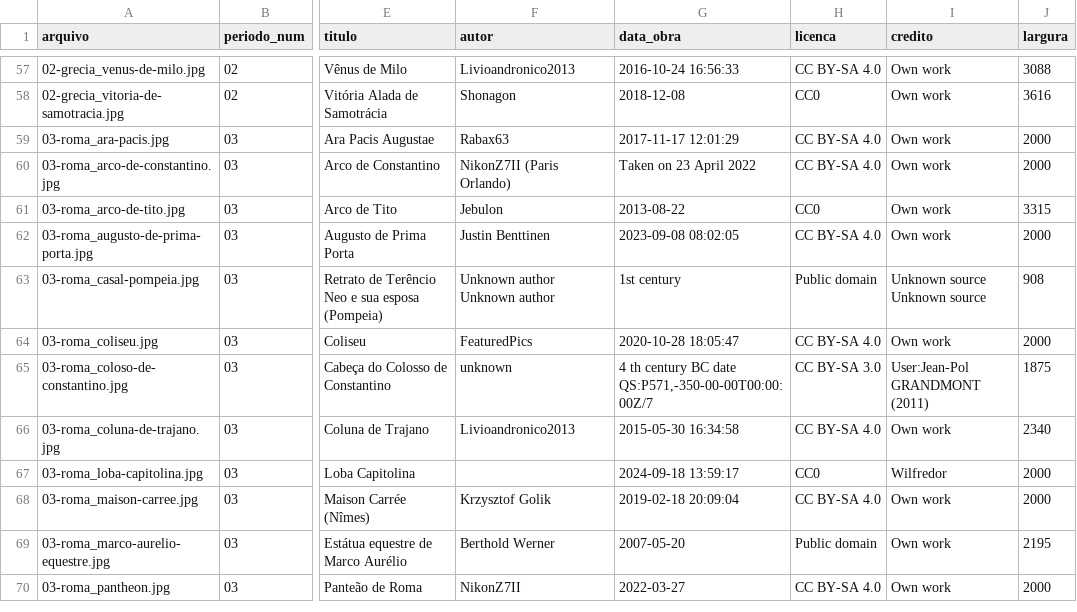
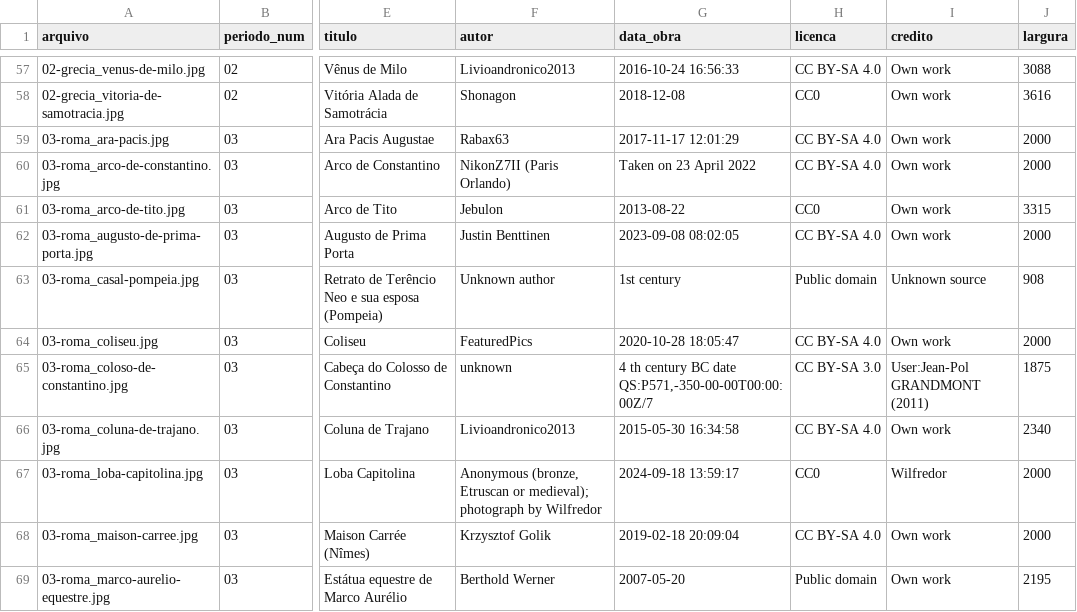
Before and after one commit to matostf/eikones, a CSV file: MANIFESTO.csv, drawn as a sheet; only a part is shown, gaps mark what is left out; the shorter side is filled out with more unchanged rows; the diff covers the shown part only; the diff names each change by its address in the sheet, - before the commit and + after, or states it on an @@ line.

```diff
--- a/MANIFESTO.csv
+++ b/MANIFESTO.csv
-F63 (autor): Unknown author Unknown author
+F63 (autor): Unknown author
-I63 (credito): Unknown source Unknown source
+I63 (credito): Unknown source
-F67 (autor): (empty)
+F67 (autor): Anonymous (bronze, Etruscan or medieval); photograph by Wilfredor
```
Also changed, not shown: 18 edited cells elsewhere in this file, 4 other files.
